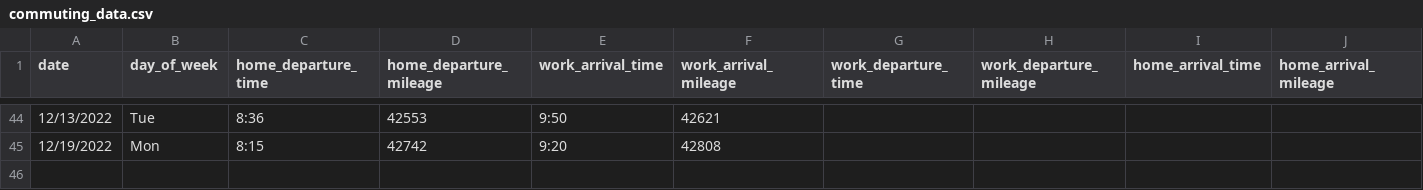
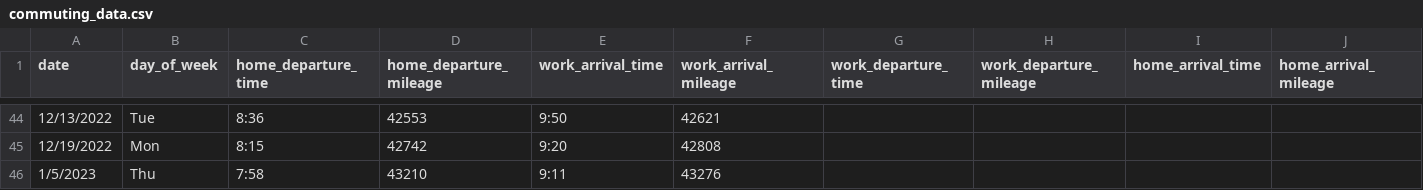
Before and after one commit to jahearn3/commuting, a CSV file: commuting_data.csv, drawn as a sheet; only a part is shown, gaps mark what is left out; rows hold the shown columns only; the diff names each change by its address in the sheet, - before the commit and + after, or states it on an @@ line.

```diff
--- a/commuting_data.csv
+++ b/commuting_data.csv
+row 46: 1/5/2023 | Thu | 7:58 | 43210 | 9:11 | 43276
```
Also changed, not shown: 8 other files.
